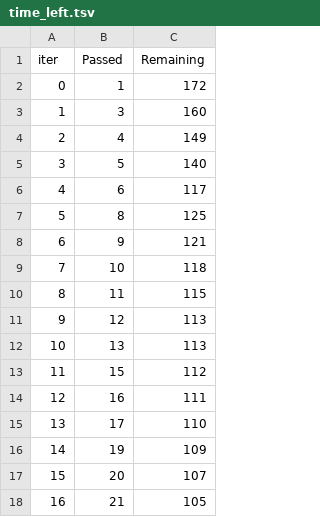
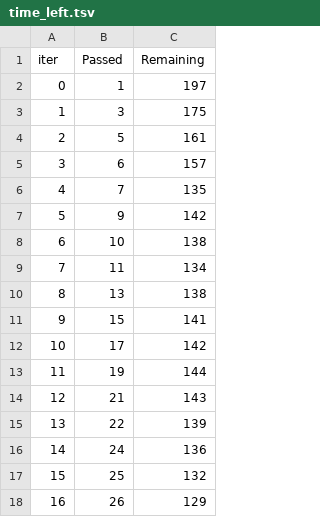
Before and after one commit to eduardo-oliveira-dev/machine-learning-python-course, a TSV file: aprendizado-supervisionado-classificacao/catboost_info/time_left.tsv, drawn as a sheet; only a part is shown; the diff covers the shown part only.

```diff
--- a/aprendizado-supervisionado-classificacao/catboost_info/time_left.tsv
+++ b/aprendizado-supervisionado-classificacao/catboost_info/time_left.tsv
@@ -1,18 +1,18 @@
 iter	Passed	Remaining
-0	1	172
-1	3	160
-2	4	149
-3	5	140
-4	6	117
-5	8	125
-6	9	121
-7	10	118
-8	11	115
-9	12	113
-10	13	113
-11	15	112
-12	16	111
-13	17	110
-14	19	109
-15	20	107
-16	21	105
+0	1	197
+1	3	175
+2	5	161
+3	6	157
+4	7	135
+5	9	142
+6	10	138
+7	11	134
+8	13	138
+9	15	141
+10	17	142
+11	19	144
+12	21	143
+13	22	139
+14	24	136
+15	25	132
+16	26	129
```
Also changed, not shown: 164 edited cells elsewhere in this file, 4 other files.
